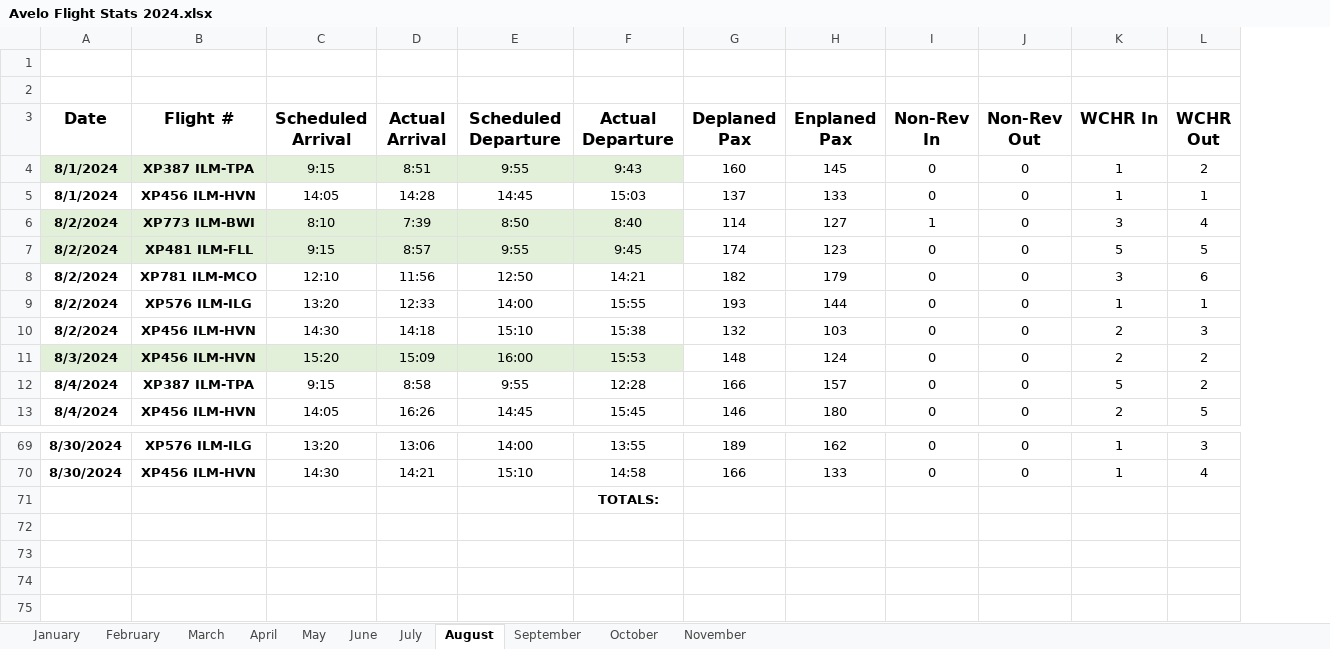
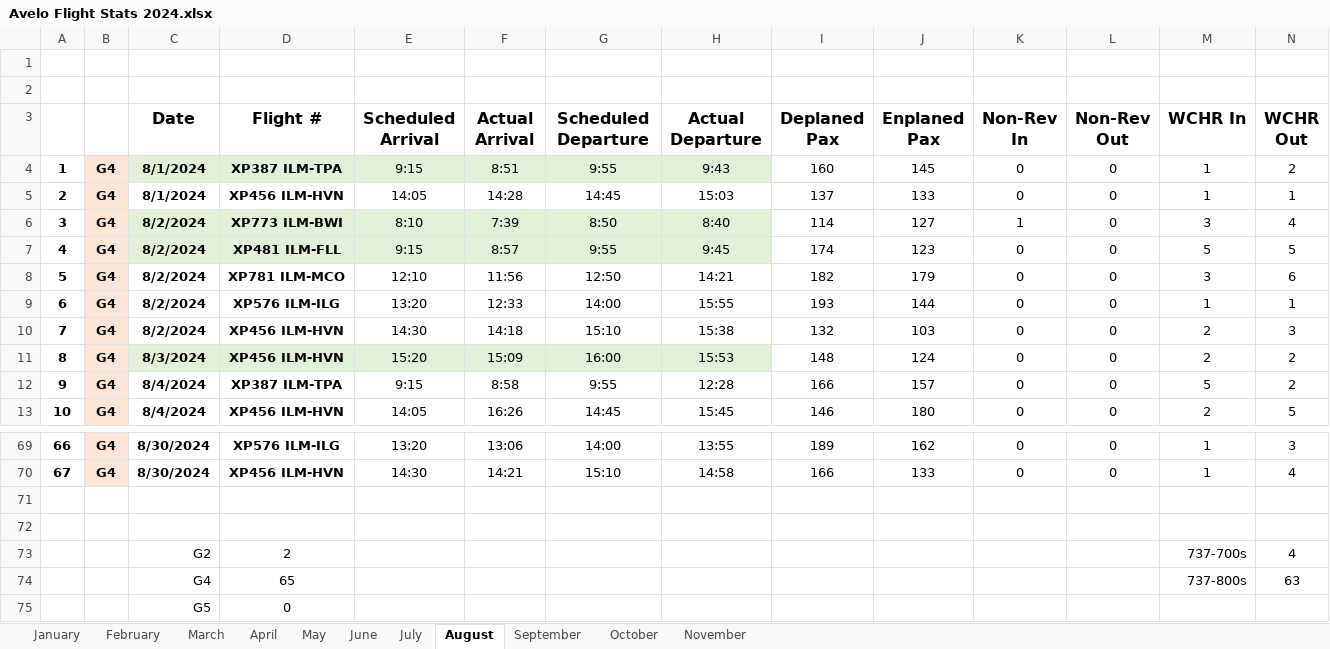
Before and after one commit to barrentine97/programPortfolio, an Excel workbook: usgsFlightReport/Avelo Flight Stats 2024.xlsx, sheet August, drawn as a sheet; only a part is shown, gaps mark what is left out; values as stored, in another font and other column widths than the file's, no borders; addresses are those after the commit; rows hold the shown columns only; the diff names each change by its address in the sheet, - before the commit and + after, or states it on an @@ line.

```diff
--- a/usgsFlightReport/Avelo Flight Stats 2024.xlsx (sheet August)
+++ b/usgsFlightReport/Avelo Flight Stats 2024.xlsx (sheet August)
+column A, rows 4-13: 1 | 2 | 3 | 4 | 5 | 6 | 7 | 8 | 9 | 10; rows 69-70: 66 | 67
+column B, rows 4-13: all G4; rows 69-70: G4 | G4
-H71 (Actual Departure): TOTALS:
+H71 (Actual Departure): (empty)
+row 72: (empty)
+row 73:  |  | G2 | 2 |  |  |  |  |  |  |  |  | 737-700s | 4
+row 74:  |  | G4 | 65 |  |  |  |  |  |  |  |  | 737-800s | 63
+row 75:  |  | G5 | 0
```
Also changed, not shown: sheet November, sheet January, sheet June, sheet May, sheet October, sheet September, 4 more sheets, 2 other files.
